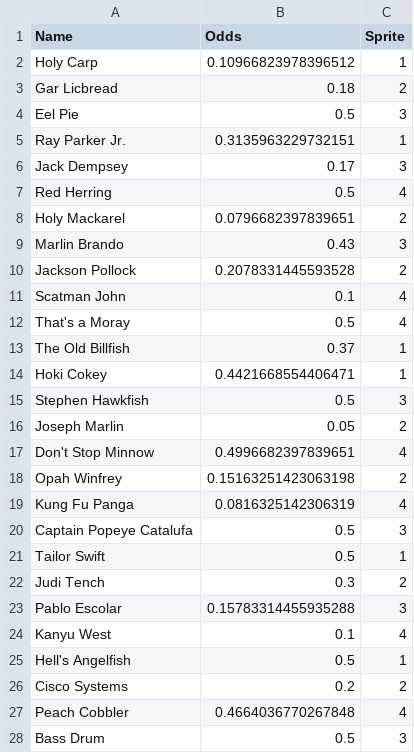
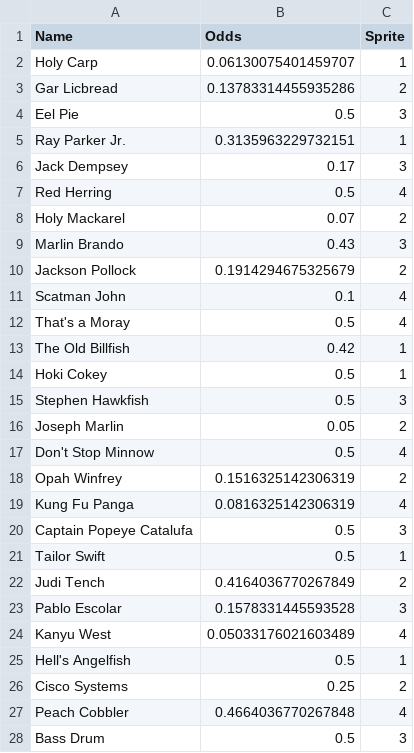
Before and after one commit to elh0mbr3/salmon-race, a CSV file: fish.csv, drawn as a sheet; only a part is shown; the diff covers the shown part only.

```diff
--- a/fish.csv
+++ b/fish.csv
@@ -1,4 +1,4 @@
 Name,Odds,Sprite
-Holy Carp,0.10966823978396512,1
-Gar Licbread,0.18,2
+Holy Carp,0.06130075401459707,1
+Gar Licbread,0.13783314455935286,2
 Eel Pie,0.5,3
@@ -7,13 +7,13 @@ Jack Dempsey,0.17,3
 Red Herring,0.5,4
-Holy Mackarel,0.0796682397839651,2
+Holy Mackarel,0.07,2
 Marlin Brando,0.43,3
-Jackson Pollock,0.2078331445593528,2
+Jackson Pollock,0.1914294675325679,2
 Scatman John,0.1,4
 That's a Moray,0.5,4
-The Old Billfish,0.37,1
-Hoki Cokey,0.4421668554406471,1
+The Old Billfish,0.42,1
+Hoki Cokey,0.5,1
 Stephen Hawkfish,0.5,3
 Joseph Marlin,0.05,2
-Don't Stop Minnow,0.4996682397839651,4
-Opah Winfrey,0.15163251423063198,2
+Don't Stop Minnow,0.5,4
+Opah Winfrey,0.1516325142306319,2
 Kung Fu Panga,0.0816325142306319,4
@@ -21,7 +21,7 @@ Captain Popeye Catalufa,0.5,3
 Tailor Swift,0.5,1
-Judi Tench,0.3,2
-Pablo Escolar,0.15783314455935288,3
-Kanyu West,0.1,4
+Judi Tench,0.4164036770267849,2
+Pablo Escolar,0.1578331445593528,3
+Kanyu West,0.05033176021603489,4
 Hell's Angelfish,0.5,1
-Cisco Systems,0.2,2
+Cisco Systems,0.25,2
 Peach Cobbler,0.4664036770267848,4
```
Also changed, not shown: 3 edited cells elsewhere in this file, 2 other files.
